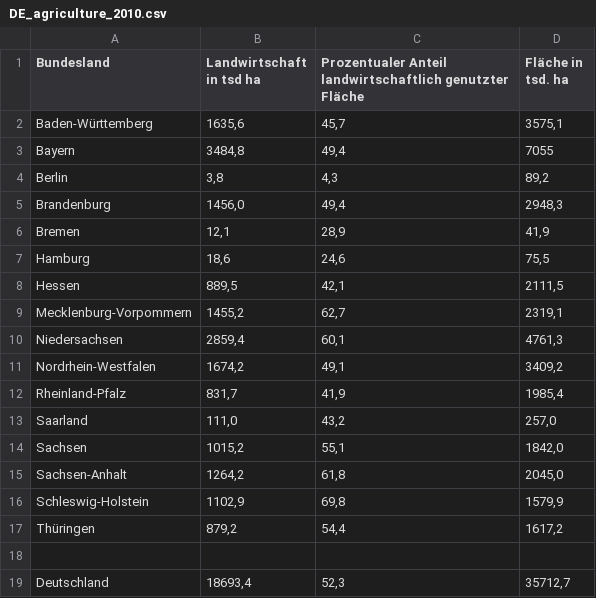
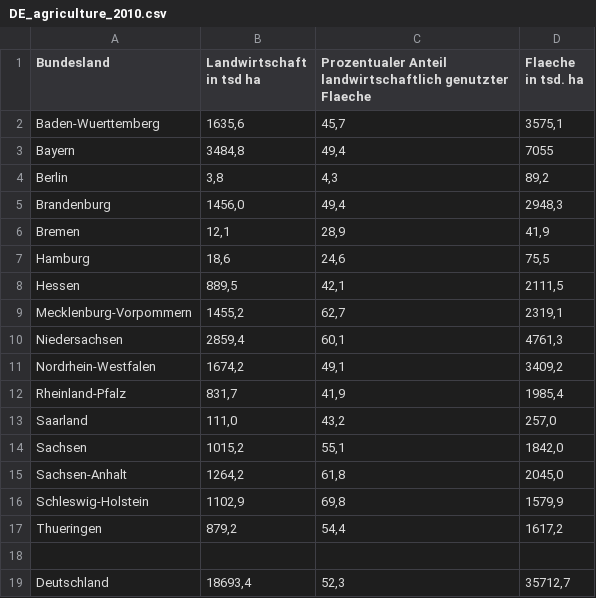
Before and after one commit to eileenalrubaiee/DataScience, a CSV file: Deutschland/2010/DE_agriculture_2010.csv, drawn as a sheet.

Commit message:
Update DE_agriculture_2010.csv
Umlaute entfernt

```diff
--- a/Deutschland/2010/DE_agriculture_2010.csv
+++ b/Deutschland/2010/DE_agriculture_2010.csv
@@ -1,3 +1,3 @@
-Bundesland,Landwirtschaft in tsd ha,Prozentualer Anteil landwirtschaftlich genutzter Fläche,Fläche in tsd. ha
-Baden-Württemberg,"1635,6","45,7","3575,1"
+Bundesland,Landwirtschaft in tsd ha,Prozentualer Anteil landwirtschaftlich genutzter Flaeche,Flaeche in tsd. ha
+Baden-Wuerttemberg,"1635,6","45,7","3575,1"
 Bayern,"3484,8","49,4",7055
@@ -16,3 +16,3 @@ Sachsen-Anhalt,"1264,2","61,8","2045,0"
 Schleswig-Holstein,"1102,9","69,8","1579,9"
-Thüringen,"879,2","54,4","1617,2"
+Thueringen,"879,2","54,4","1617,2"
 ,,,
```
